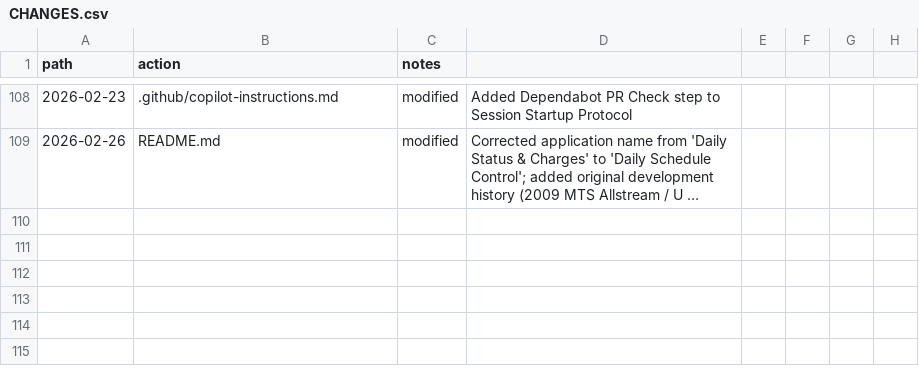
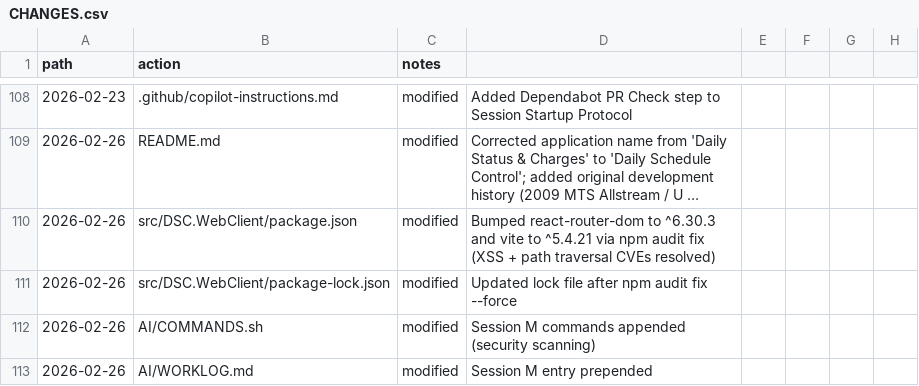
Before and after one commit to rloisell/DSC-modernization, a CSV file: AI/CHANGES.csv, drawn as a sheet; only a part is shown, gaps mark what is left out; long unchanged cells end in …; the diff names each change by its address in the sheet, - before the commit and + after, or states it on an @@ line.

Commit message:
chore: fix npm vulnerabilities — upgrade react-router-dom and vite
- react-router-dom bumped to ^6.30.3 (fixes XSS via open redirect GHSA-2w69-qvjg-hvjx)
- vite bumped to ^5.4.21 (fixes rollup path traversal GHSA-mw96-cpmx-2vgc)
- 2 moderate esbuild/vite dev-server CVEs remain; fix requires vite 7.x (breaking — deferred)
- Build verified clean: vite v5.4.21, 165 modules
- NuGet: 0 vulnerabilities across all 4 projects
- Trivy: 0 runtime CVEs; 8 legacy mysql-connector-java CVEs in external/DSC-java reference copy (not runtime)

```diff
--- a/AI/CHANGES.csv
+++ b/AI/CHANGES.csv
+row 110: 2026-02-26 | src/DSC.WebClient/package.json | modified | Bumped react-router-dom to ^6.30.3 and vite to ^5.4.21 via npm audit fix (XSS + path traversal CVEs resolved)
+row 111: 2026-02-26 | src/DSC.WebClient/package-lock.json | modified | Updated lock file after npm audit fix --force
+row 112: 2026-02-26 | AI/COMMANDS.sh | modified | Session M commands appended (security scanning)
+row 113: 2026-02-26 | AI/WORKLOG.md | modified | Session M entry prepended
```
Also changed, not shown: 4 other files.
